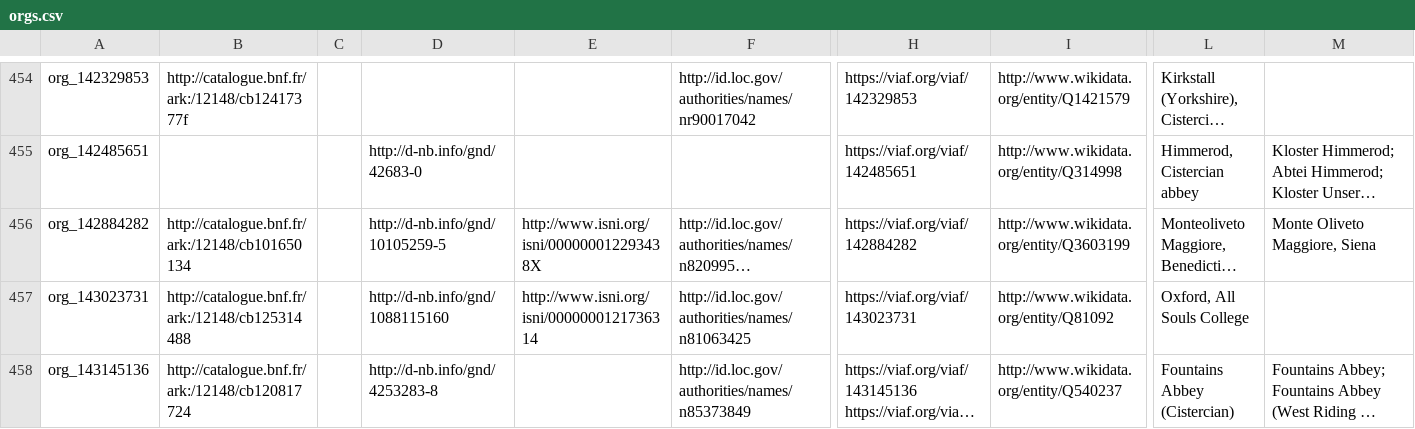
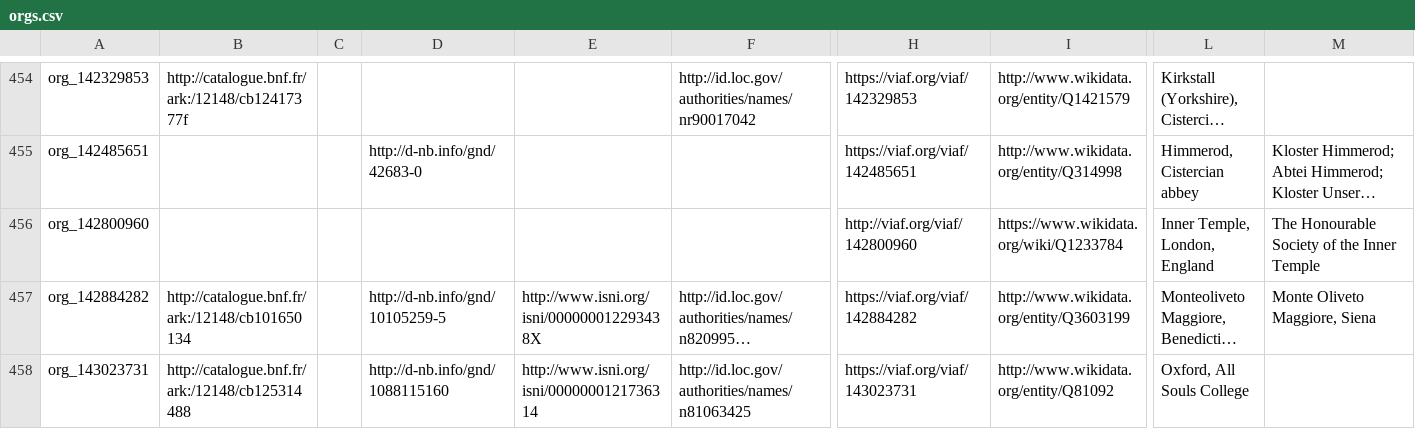
Before and after one commit to Digital-Scholarship-Oxford/enabling-digital-research, a CSV file: tabular_data/output/authority/csv/orgs.csv, drawn as a sheet; only a part is shown, gaps mark what is left out; the shorter side is filled out with more unchanged rows; long unchanged cells end in …; rows hold the shown columns only; the diff names each change by its address in the sheet, - before the commit and + after, or states it on an @@ line.

```diff
--- a/tabular_data/output/authority/csv/orgs.csv
+++ b/tabular_data/output/authority/csv/orgs.csv
+row 456: org_142800960 |  |  |  |  |  | http://viaf.org/viaf/142800960 | https://www.wikidata.org/wiki/Q1233784 | Inner Temple, London, England | The Honourable Society of the Inner Temple
```
Also changed, not shown: tabular_data/output/authority/csv/data_quality_authority.csv, tabular_data/output/collection/csv/data_quality_collection.csv, 21 other files.
